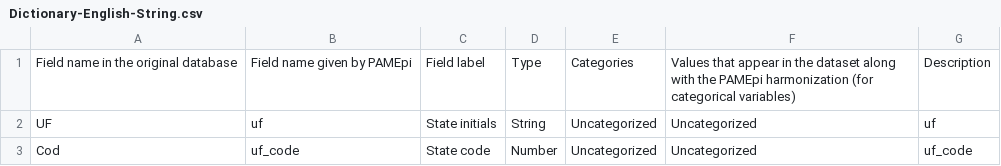
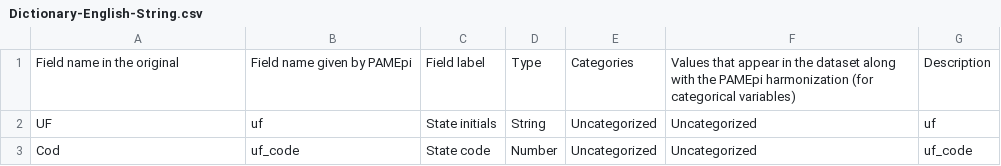
Before and after one commit to PAMepi/PAMepi-site, a CSV file: html/files/dic/Dictionary-English-String.csv, drawn as a sheet; only a part is shown.

Commit message:
update dictionary wcota+vaccination

```diff
--- a/html/files/dic/Dictionary-English-String.csv
+++ b/html/files/dic/Dictionary-English-String.csv
@@ -1,2 +1,2 @@
-Field name in the original database; Field name given by PAMEpi; Field label; Type; Categories; Values that appear in the dataset along with the PAMEpi harmonization (for categorical variables); Description
+Field name in the original; Field name given by PAMEpi; Field label; Type; Categories; Values that appear in the dataset along with the PAMEpi harmonization (for categorical variables); Description
 UF;uf;State initials;String;Uncategorized;Uncategorized;uf
```
Also changed, not shown: 5 other files.
